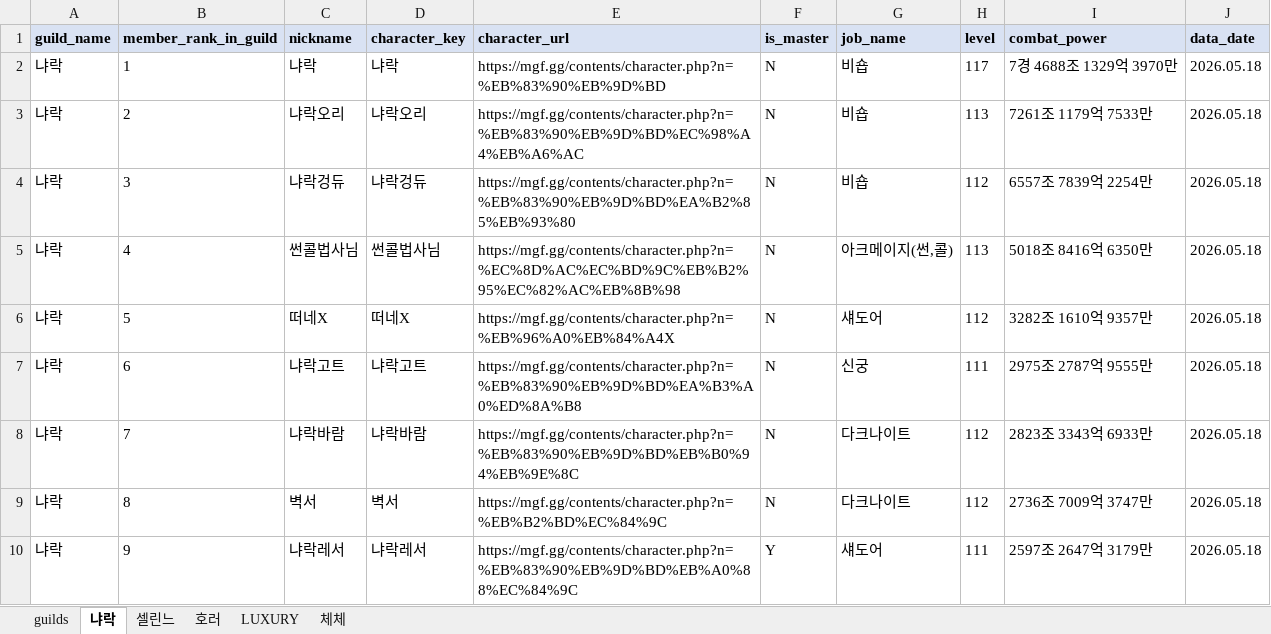
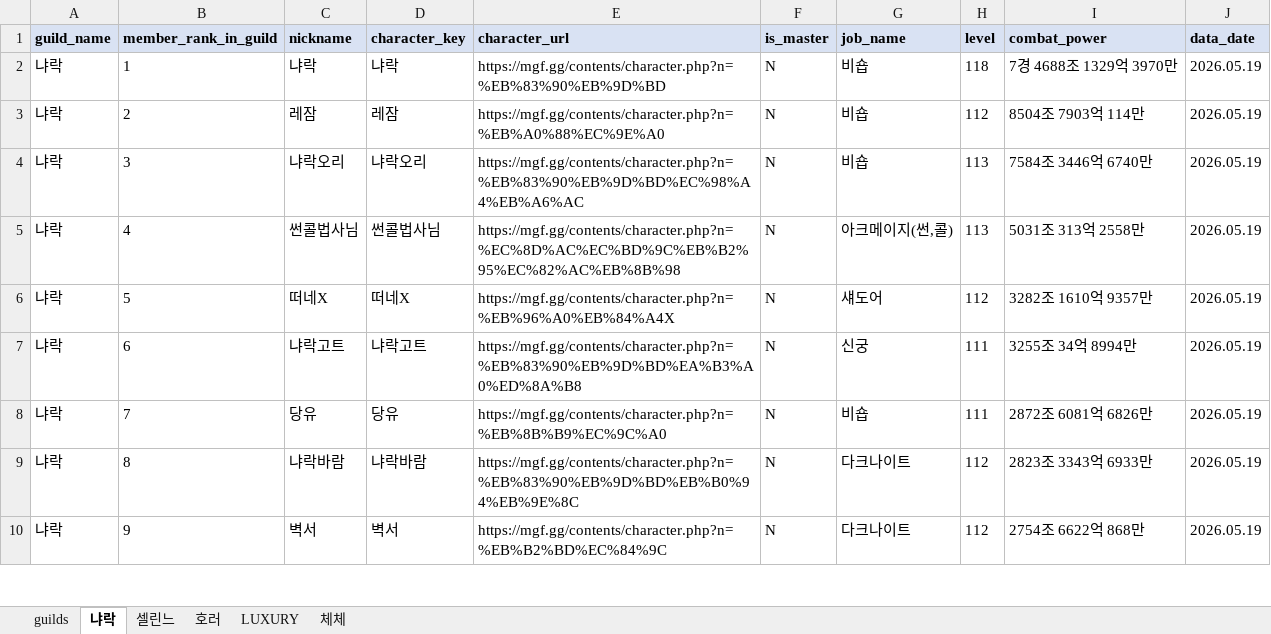
Before and after one commit to pogas/mgf_guild_match, an Excel workbook: reports/셀린느/셀린느_league_mgf_report.xlsx, sheet 냐락, drawn as a sheet; only a part is shown; values as stored, in another font and other column widths than the file's, no borders; the diff covers the shown part only; the diff names each change by its address in the sheet, - before the commit and + after, or states it on an @@ line.

```diff
--- a/reports/셀린느/셀린느_league_mgf_report.xlsx (sheet 냐락)
+++ b/reports/셀린느/셀린느_league_mgf_report.xlsx (sheet 냐락)
-H2 (level): 117
+H2 (level): 118
-J2:J10 (data_date): 2026.05.18
+J2:J10 (data_date): 2026.05.19
-C3 (nickname): 냐락오리
+C3 (nickname): 레잠
-D3 (character_key): 냐락오리
+D3 (character_key): 레잠
-E3 (character_url): https://mgf.gg/contents/character.php?n=%EB%83%90%EB%9D%BD%EC%98%A4%EB%A6%AC
+E3 (character_url): https://mgf.gg/contents/character.php?n=%EB%A0%88%EC%9E%A0
-H3 (level): 113
+H3 (level): 112
-I3 (combat_power): 7261조 1179억 7533만
+I3 (combat_power): 8504조 7903억 114만
-C4 (nickname): 냐락겅듀
+C4 (nickname): 냐락오리
-D4 (character_key): 냐락겅듀
+D4 (character_key): 냐락오리
-E4 (character_url): https://mgf.gg/contents/character.php?n=%EB%83%90%EB%9D%BD%EA%B2%85%EB%93%80
+E4 (character_url): https://mgf.gg/contents/character.php?n=%EB%83%90%EB%9D%BD%EC%98%A4%EB%A6%AC
-H4 (level): 112
+H4 (level): 113
-I4 (combat_power): 6557조 7839억 2254만
+I4 (combat_power): 7584조 3446억 6740만
-I5 (combat_power): 5018조 8416억 6350만
+I5 (combat_power): 5031조 313억 2558만
-I7 (combat_power): 2975조 2787억 9555만
+I7 (combat_power): 3255조 34억 8994만
-C8 (nickname): 냐락바람
+C8 (nickname): 당유
-D8 (character_key): 냐락바람
+D8 (character_key): 당유
-E8 (character_url): https://mgf.gg/contents/character.php?n=%EB%83%90%EB%9D%BD%EB%B0%94%EB%9E%8C
+E8 (character_url): https://mgf.gg/contents/character.php?n=%EB%8B%B9%EC%9C%A0
-G8 (job_name): 다크나이트
+G8 (job_name): 비숍
-H8 (level): 112
+H8 (level): 111
-I8 (combat_power): 2823조 3343억 6933만
+I8 (combat_power): 2872조 6081억 6826만
-C9 (nickname): 벽서
+C9 (nickname): 냐락바람
-D9 (character_key): 벽서
+D9 (character_key): 냐락바람
-E9 (character_url): https://mgf.gg/contents/character.php?n=%EB%B2%BD%EC%84%9C
+E9 (character_url): https://mgf.gg/contents/character.php?n=%EB%83%90%EB%9D%BD%EB%B0%94%EB%9E%8C
-I9 (combat_power): 2736조 7009억 3747만
+I9 (combat_power): 2823조 3343억 6933만
-C10 (nickname): 냐락레서
+C10 (nickname): 벽서
-D10 (character_key): 냐락레서
+D10 (character_key): 벽서
-E10 (character_url): https://mgf.gg/contents/character.php?n=%EB%83%90%EB%9D%BD%EB%A0%88%EC%84%9C
+E10 (character_url): https://mgf.gg/contents/character.php?n=%EB%B2%BD%EC%84%9C
-F10 (is_master): Y
+F10 (is_master): N
-G10 (job_name): 섀도어
+G10 (job_name): 다크나이트
-H10 (level): 111
+H10 (level): 112
-I10 (combat_power): 2597조 2647억 3179만
+I10 (combat_power): 2754조 6622억 868만
```
Also changed, not shown: 3 removed rows and 115 edited cells elsewhere in this sheet, sheet 호러, sheet 셀린느, sheet LUXURY, sheet guilds, sheet 체체, reports/빅딜/빅딜_league_mgf_report.xlsx, reports/빅딜/빅딜_training_mgf_report.xlsx, 34 other files.
